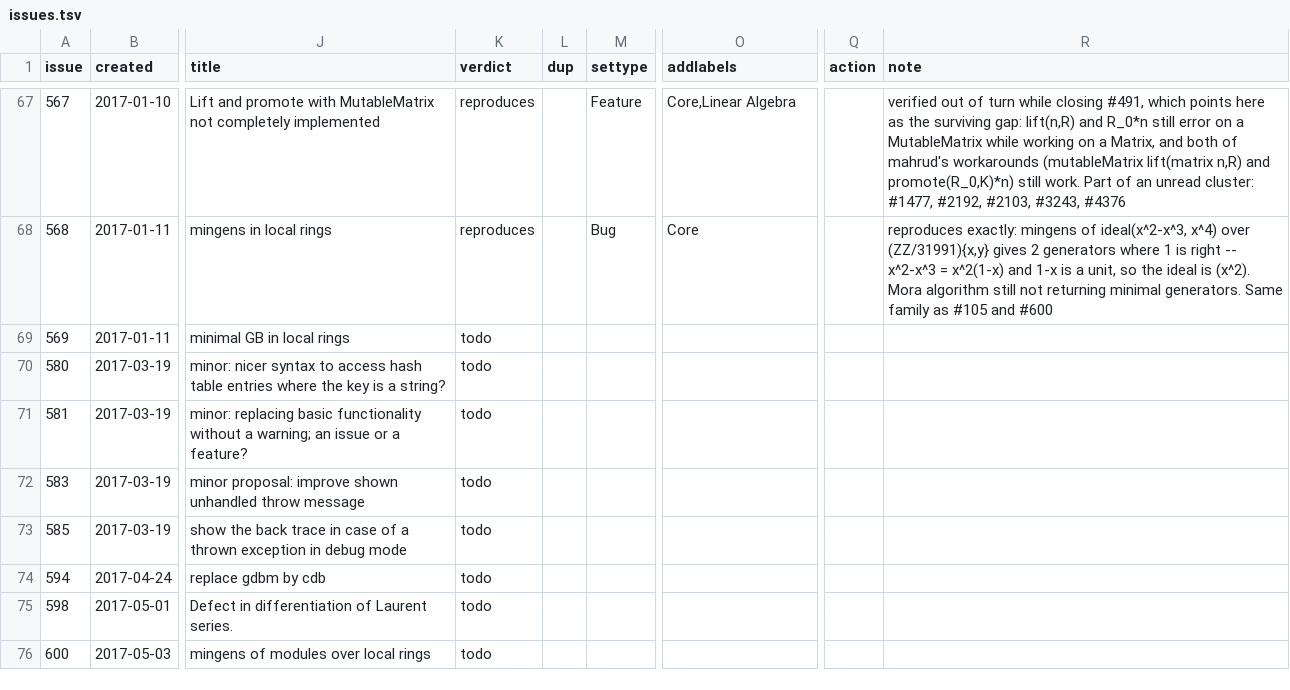
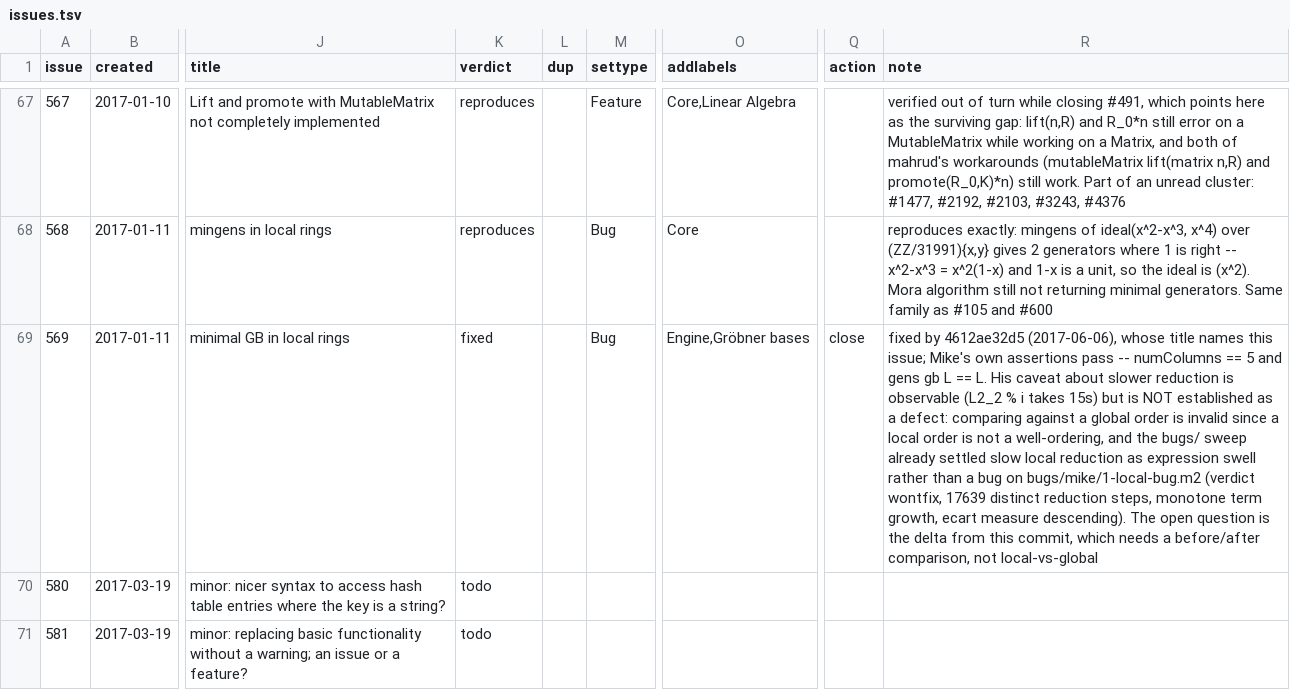
Before and after one commit to d-torrance/M2, a TSV file: bug-triage/issues.tsv, drawn as a sheet; only a part is shown, gaps mark what is left out; the shorter side is filled out with more unchanged rows; the diff names each change by its address in the sheet, - before the commit and + after, or states it on an @@ line.

```diff
--- a/bug-triage/issues.tsv
+++ b/bug-triage/issues.tsv
-K69 (verdict): todo
+K69 (verdict): fixed
-M69 (settype): (empty)
+M69 (settype): Bug
-O69 (addlabels): (empty)
+O69 (addlabels): Engine,Gröbner bases
-Q69 (action): (empty)
+Q69 (action): close
-R69 (note): (empty)
+R69 (note): fixed by 4612ae32d5 (2017-06-06), whose title names this issue; Mike's own assertions pass -- numColumns == 5 and gens gb L == L. His caveat about slower reduction is observable (L2_2 % i takes 15s) but is NOT established as a defect: comparing against a global order is invalid since a local order is not a well-ordering, and the bugs/ sweep already settled slow local reduction as expression swell rather than a bug on bugs/mike/1-local-bug.m2 (verdict wontfix, 17639 distinct reduction steps, monotone term growth, ecart measure descending). The open question is the delta from this commit, which needs a before/after comparison, not local-vs-global
```
Also changed, not shown: 3 other files.
